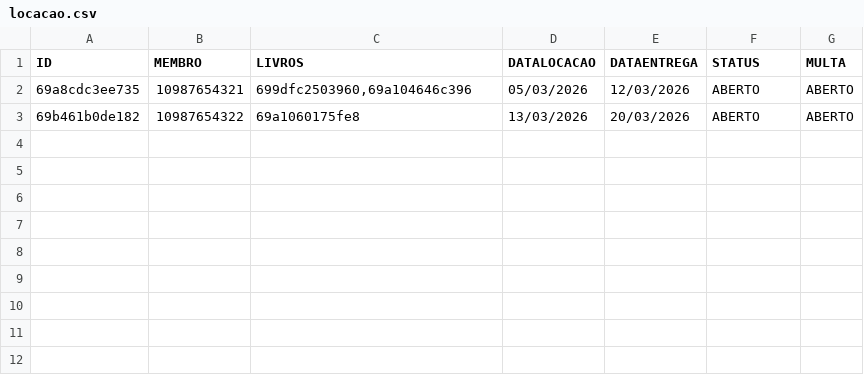
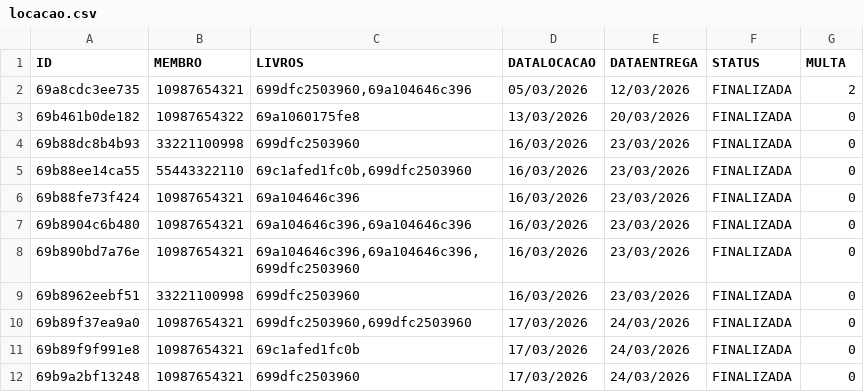
Before and after one commit to JonGMS/AulasIniciaisPHP, a CSV file: Modulo 6/Aula 3/ModuloDados/locacao.csv, drawn as a sheet.

```diff
--- a/Modulo 6/Aula 3/ModuloDados/locacao.csv
+++ b/Modulo 6/Aula 3/ModuloDados/locacao.csv
@@ -1,3 +1,12 @@
 ID,MEMBRO,LIVROS,DATALOCACAO,DATAENTREGA,STATUS,MULTA,
-69a8cdc3ee735,10987654321,"699dfc2503960,69a104646c396",05/03/2026,12/03/2026,ABERTO,ABERTO
-69b461b0de182,10987654322,69a1060175fe8,13/03/2026,20/03/2026,ABERTO,ABERTO
+69a8cdc3ee735,10987654321,"699dfc2503960,69a104646c396",05/03/2026,12/03/2026,FINALIZADA,2
+69b461b0de182,10987654322,69a1060175fe8,13/03/2026,20/03/2026,FINALIZADA,0
+69b88dc8b4b93,33221100998,699dfc2503960,16/03/2026,23/03/2026,FINALIZADA,0
+69b88ee14ca55,55443322110,"69c1afed1fc0b,699dfc2503960",16/03/2026,23/03/2026,FINALIZADA,0
+69b88fe73f424,10987654321,69a104646c396,16/03/2026,23/03/2026,FINALIZADA,0
+69b8904c6b480,10987654321,"69a104646c396,69a104646c396",16/03/2026,23/03/2026,FINALIZADA,0
+69b890bd7a76e,10987654321,"69a104646c396,69a104646c396,699dfc2503960",16/03/2026,23/03/2026,FINALIZADA,0
+69b8962eebf51,33221100998,699dfc2503960,16/03/2026,23/03/2026,FINALIZADA,0
+69b89f37ea9a0,10987654321,"699dfc2503960,699dfc2503960",17/03/2026,24/03/2026,FINALIZADA,0
+69b89f9f991e8,10987654321,69c1afed1fc0b,17/03/2026,24/03/2026,FINALIZADA,0
+69b9a2bf13248,10987654321,699dfc2503960,17/03/2026,24/03/2026,FINALIZADA,0
```
Also changed, not shown: Modulo 6/Aula 3/ModuloDados/livros.csv, 2 other files.
